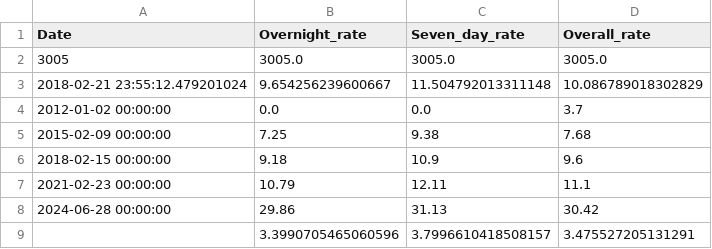
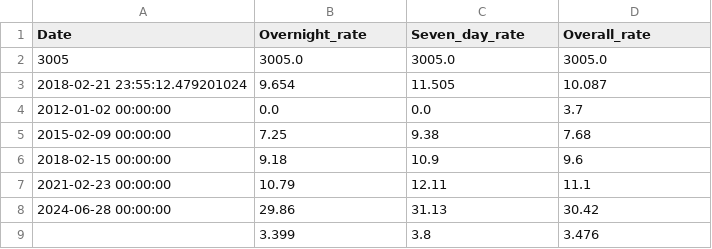
Before and after one commit to jpkintu/Navigating_Uganda_s_Interbank_Currents, a CSV file: Assets/data/entire_df_summary_stats.csv, drawn as a sheet.

```diff
--- a/Assets/data/entire_df_summary_stats.csv
+++ b/Assets/data/entire_df_summary_stats.csv
@@ -2,3 +2,3 @@ Date,Overnight_rate,Seven_day_rate,Overall_rate
 3005,3005.0,3005.0,3005.0
-2018-02-21 23:55:12.479201024,9.654256239600667,11.504792013311148,10.086789018302829
+2018-02-21 23:55:12.479201024,9.654,11.505,10.087
 2012-01-02 00:00:00,0.0,0.0,3.7
@@ -8,2 +8,2 @@ Date,Overnight_rate,Seven_day_rate,Overall_rate
 2024-06-28 00:00:00,29.86,31.13,30.42
-,3.3990705465060596,3.7996610418508157,3.475527205131291
+,3.399,3.8,3.476
```
Also changed, not shown: Assets/data/interbank_rates_annualmeans.csv, Assets/data/interbank_rates_means_by_month.csv, 5 other files.
